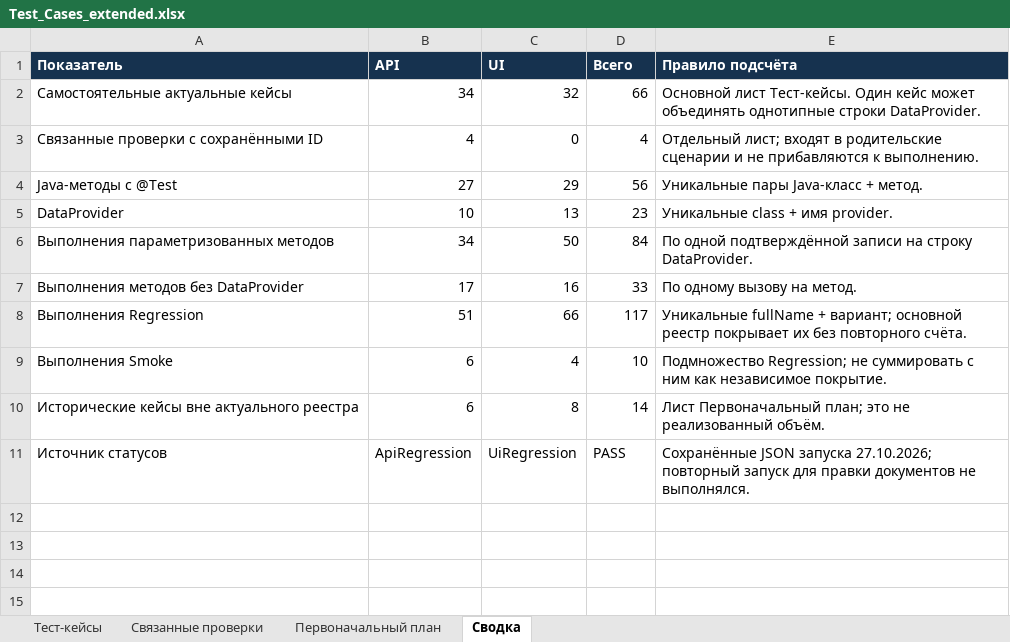
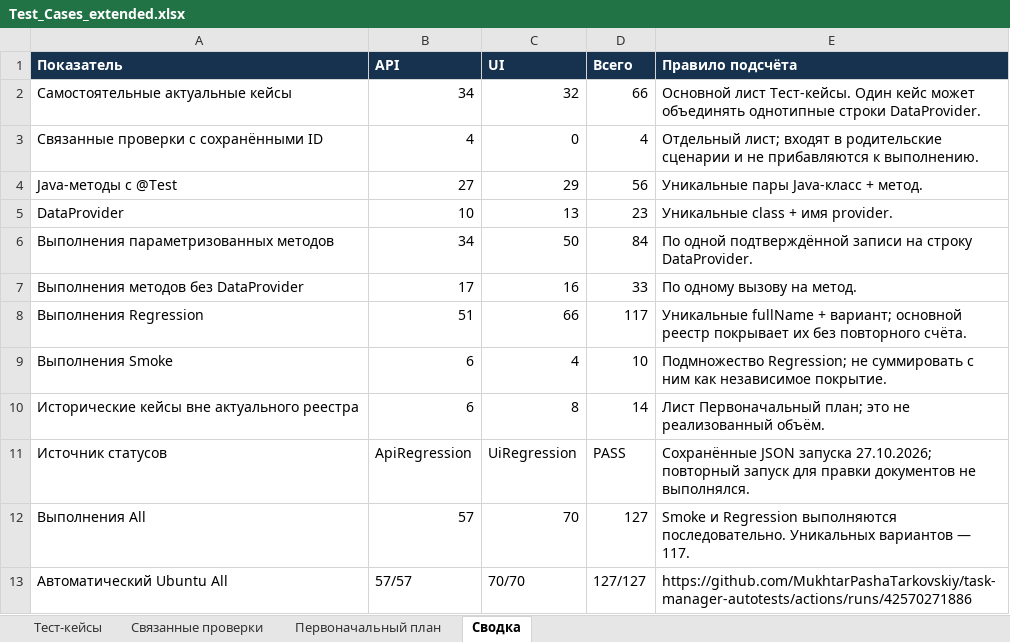
Before and after one commit to MukhtarPashaTarkovskiy/task-manager-autotests, an Excel workbook: docs/test-documentation/Test_Cases_extended.xlsx, sheet Сводка, drawn as a sheet; values as stored, in another font and other column widths than the file's, no borders; table styles not drawn; the diff names each change by its address in the sheet, - before the commit and + after, or states it on an @@ line.

Commit message:
docs: finalize specifications and Ubuntu CI test records [skip ci]

```diff
--- a/docs/test-documentation/Test_Cases_extended.xlsx (sheet Сводка)
+++ b/docs/test-documentation/Test_Cases_extended.xlsx (sheet Сводка)
+row 12: Выполнения All | 57 | 70 | 127 | Smoke и Regression выполняются последовательно. Уникальных вариантов — 117.
+row 13: Автоматический Ubuntu All | 57/57 | 70/70 | 127/127 | https://github.com/MukhtarPashaTarkovskiy/task-manager-autotests/actions/runs/42570271886
```
Also changed, not shown: sheet Связанные проверки, sheet Тест-кейсы, docs/test-documentation/Test_Data_updated.xlsx, docs/test-documentation/Test_Matrix_updated.xlsx, 5 other files.
